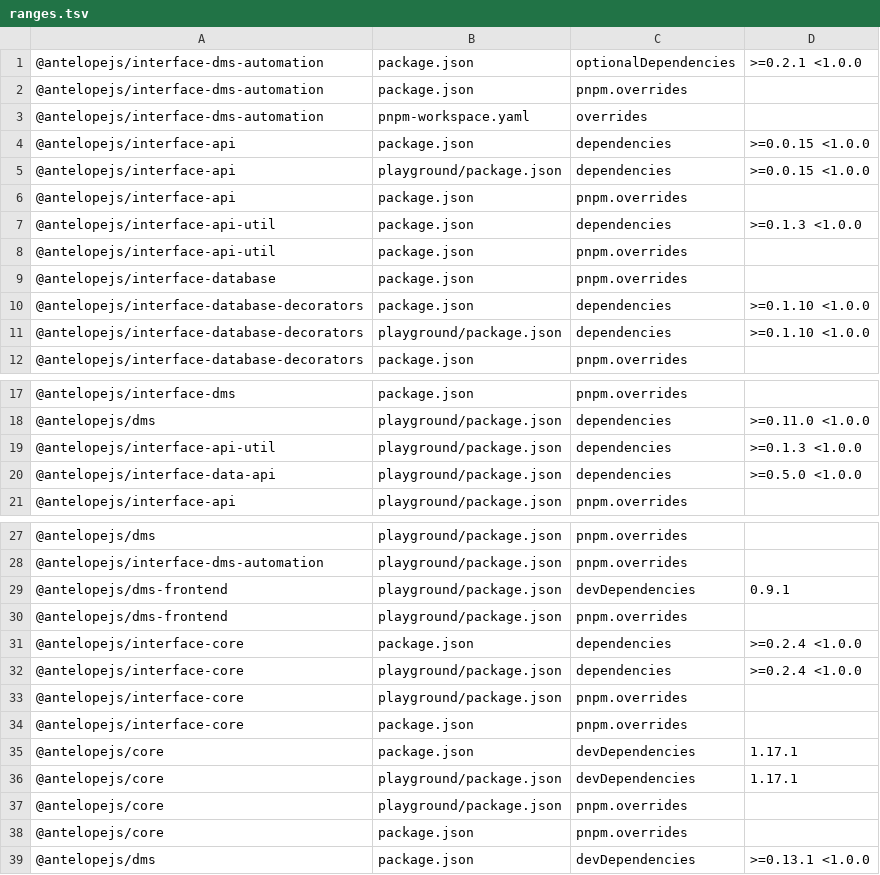
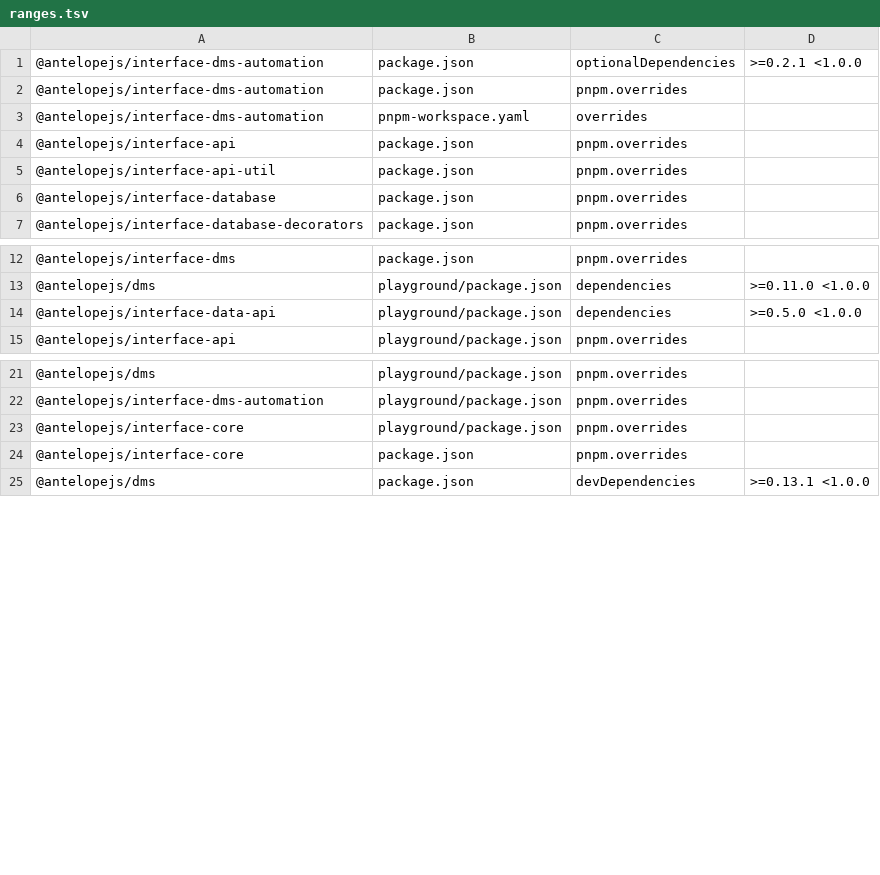
Before and after one commit to AntelopeJS/dms-api, a TSV file: .campaign/tgz/ranges.tsv, drawn as a sheet; only a part is shown, gaps mark what is left out.

Commit message:
build(deps): take the released core, interface-core, interface-api, interface-api-util, interface-database-decorators and dms-frontend

```diff
--- a/.campaign/tgz/ranges.tsv
+++ b/.campaign/tgz/ranges.tsv
@@ -3,10 +3,5 @@
 @antelopejs/interface-dms-automation	pnpm-workspace.yaml	overrides	
-@antelopejs/interface-api	package.json	dependencies	>=0.0.15 <1.0.0
-@antelopejs/interface-api	playground/package.json	dependencies	>=0.0.15 <1.0.0
 @antelopejs/interface-api	package.json	pnpm.overrides	
-@antelopejs/interface-api-util	package.json	dependencies	>=0.1.3 <1.0.0
 @antelopejs/interface-api-util	package.json	pnpm.overrides	
 @antelopejs/interface-database	package.json	pnpm.overrides	
-@antelopejs/interface-database-decorators	package.json	dependencies	>=0.1.10 <1.0.0
-@antelopejs/interface-database-decorators	playground/package.json	dependencies	>=0.1.10 <1.0.0
 @antelopejs/interface-database-decorators	package.json	pnpm.overrides	
@@ -18,3 +13,2 @@
 @antelopejs/dms	playground/package.json	dependencies	>=0.11.0 <1.0.0
-@antelopejs/interface-api-util	playground/package.json	dependencies	>=0.1.3 <1.0.0
 @antelopejs/interface-data-api	playground/package.json	dependencies	>=0.5.0 <1.0.0
@@ -28,12 +22,4 @@
 @antelopejs/interface-dms-automation	playground/package.json	pnpm.overrides	
-@antelopejs/dms-frontend	playground/package.json	devDependencies	0.9.1
-@antelopejs/dms-frontend	playground/package.json	pnpm.overrides	
-@antelopejs/interface-core	package.json	dependencies	>=0.2.4 <1.0.0
-@antelopejs/interface-core	playground/package.json	dependencies	>=0.2.4 <1.0.0
 @antelopejs/interface-core	playground/package.json	pnpm.overrides	
 @antelopejs/interface-core	package.json	pnpm.overrides	
-@antelopejs/core	package.json	devDependencies	1.17.1
-@antelopejs/core	playground/package.json	devDependencies	1.17.1
-@antelopejs/core	playground/package.json	pnpm.overrides	
-@antelopejs/core	package.json	pnpm.overrides	
 @antelopejs/dms	package.json	devDependencies	>=0.13.1 <1.0.0
```
Also changed, not shown: 13 other files.
